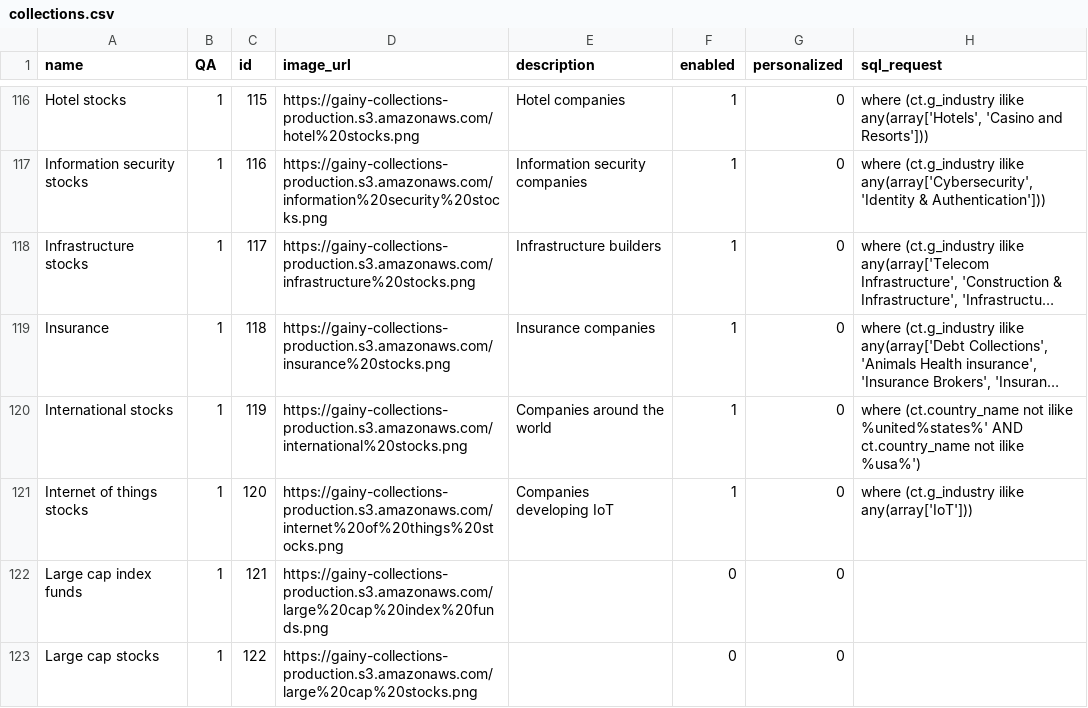
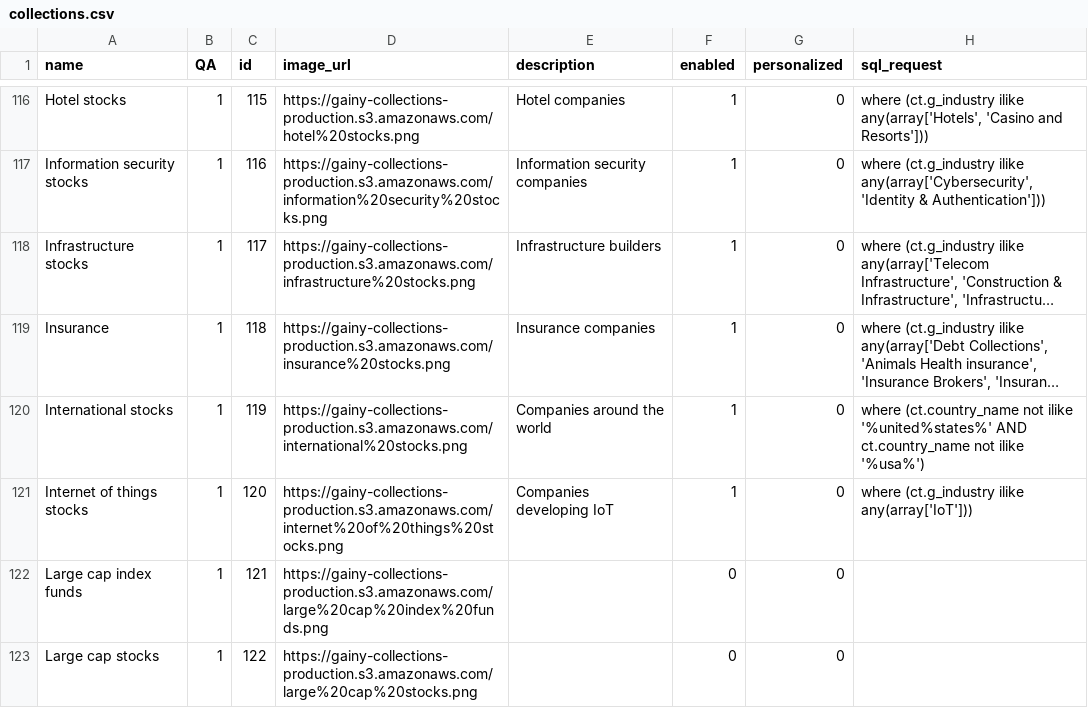
Before and after one commit to gainy-app/gainy, a CSV file: src/gainy-fetch/meltano/data/collections.csv, drawn as a sheet; only a part is shown, gaps mark what is left out; long unchanged cells end in …; the diff covers the shown part only; the diff names each change by its address in the sheet, - before the commit and + after, or states it on an @@ line.

```diff
--- a/src/gainy-fetch/meltano/data/collections.csv
+++ b/src/gainy-fetch/meltano/data/collections.csv
-H120 (sql_request): …not ilike %united%states%' AND ct.country_name not ilike %usa%')
+H120 (sql_request): …not ilike '%united%states%' AND ct.country_name not ilike '%usa%')
```
Also changed, not shown: 35 edited cells elsewhere in this file.
